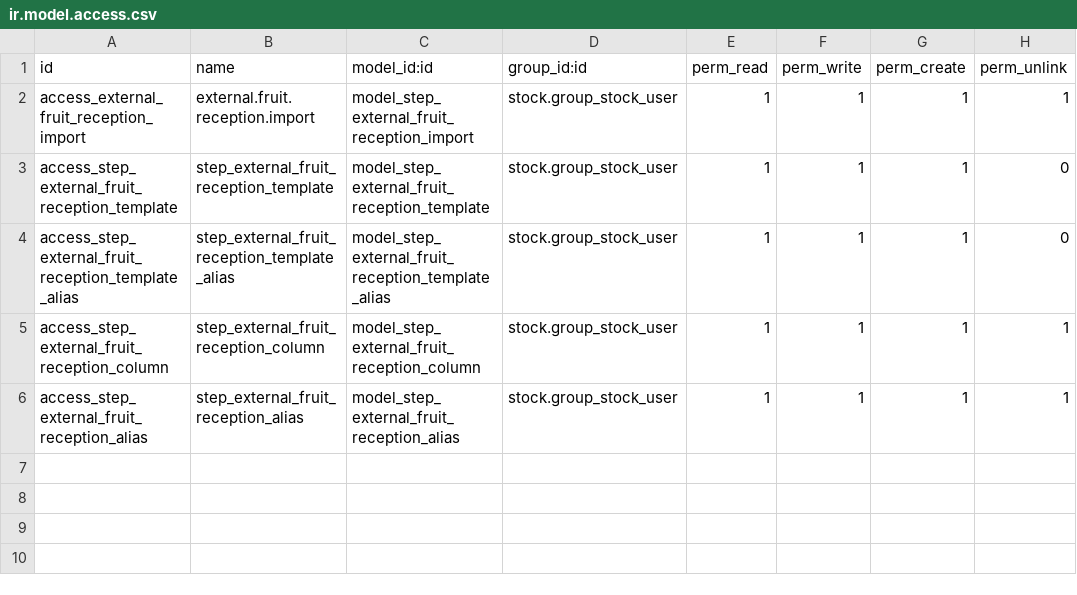
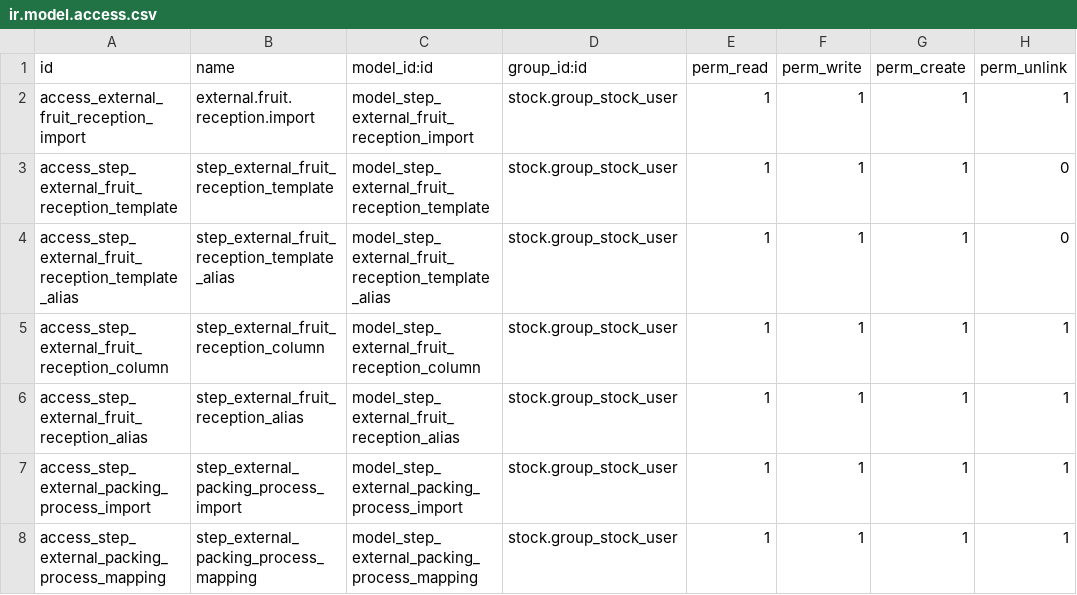
Before and after one commit to fjcaroe/tracker-steps, a CSV file: step_packing_ticket_revision/ir.model.access.csv, drawn as a sheet.

Commit message:
Import external packing work orders from validated input tags and pallet detail

```diff
--- a/step_packing_ticket_revision/ir.model.access.csv
+++ b/step_packing_ticket_revision/ir.model.access.csv
@@ -6 +6,3 @@ access_step_external_fruit_reception_column,step_external_fruit_reception_column
 access_step_external_fruit_reception_alias,step_external_fruit_reception_alias,model_step_external_fruit_reception_alias,stock.group_stock_user,1,1,1,1
+access_step_external_packing_process_import,step_external_packing_process_import,model_step_external_packing_process_import,stock.group_stock_user,1,1,1,1
+access_step_external_packing_process_mapping,step_external_packing_process_mapping,model_step_external_packing_process_mapping,stock.group_stock_user,1,1,1,1
```
Also changed, not shown: 9 other files.
